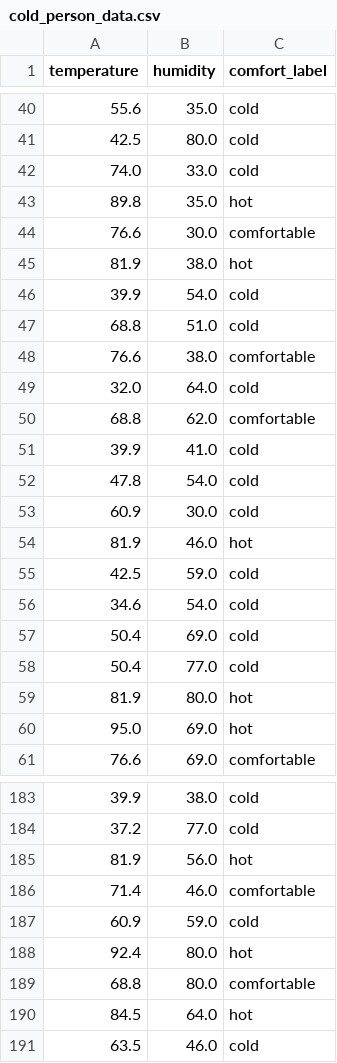
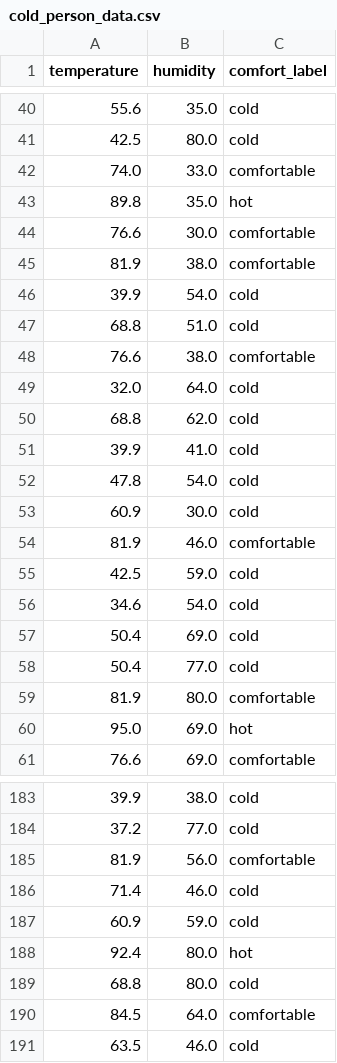
Before and after one commit to luminous-Nc/SmartHomeAI, a CSV file: ml_data/cold_person_data.csv, drawn as a sheet; only a part is shown, gaps mark what is left out; the diff covers the shown part only.

```diff
--- a/ml_data/cold_person_data.csv
+++ b/ml_data/cold_person_data.csv
@@ -41,6 +41,6 @@ temperature,humidity,comfort_label
 42.5,80.0,cold
-74.0,33.0,cold
+74.0,33.0,comfortable
 89.8,35.0,hot
 76.6,30.0,comfortable
-81.9,38.0,hot
+81.9,38.0,comfortable
 39.9,54.0,cold
@@ -49,3 +49,3 @@ temperature,humidity,comfort_label
 32.0,64.0,cold
-68.8,62.0,comfortable
+68.8,62.0,cold
 39.9,41.0,cold
@@ -53,3 +53,3 @@ temperature,humidity,comfort_label
 60.9,30.0,cold
-81.9,46.0,hot
+81.9,46.0,comfortable
 42.5,59.0,cold
@@ -58,3 +58,3 @@ temperature,humidity,comfort_label
 50.4,77.0,cold
-81.9,80.0,hot
+81.9,80.0,comfortable
 95.0,69.0,hot
@@ -184,8 +184,8 @@ temperature,humidity,comfort_label
 37.2,77.0,cold
-81.9,56.0,hot
-71.4,46.0,comfortable
+81.9,56.0,comfortable
+71.4,46.0,cold
 60.9,59.0,cold
 92.4,80.0,hot
-68.8,80.0,comfortable
-84.5,64.0,hot
+68.8,80.0,cold
+84.5,64.0,comfortable
 63.5,46.0,cold
```
Also changed, not shown: 76 edited cells elsewhere in this file, ml_data/hot_person_data.csv, ml_data/normal_person_data.csv, 7 other files.
